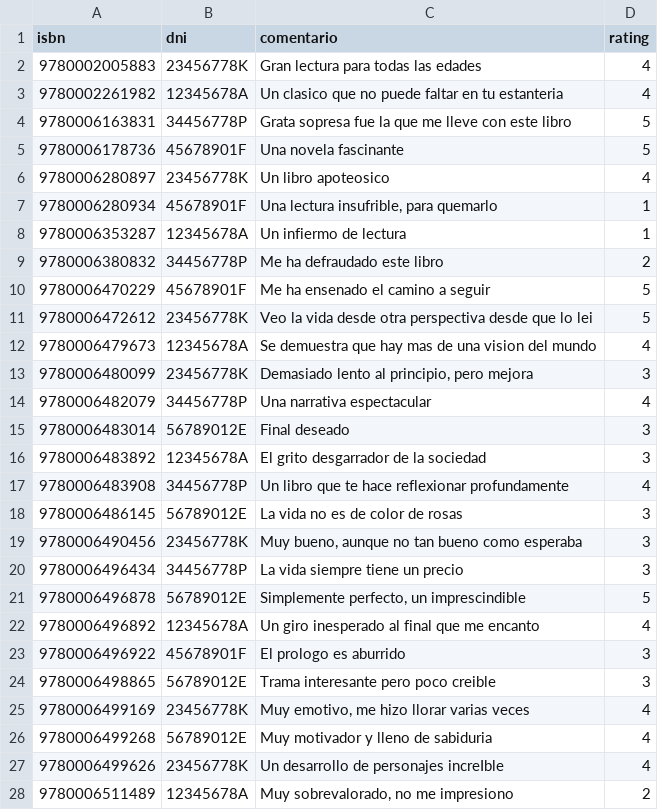
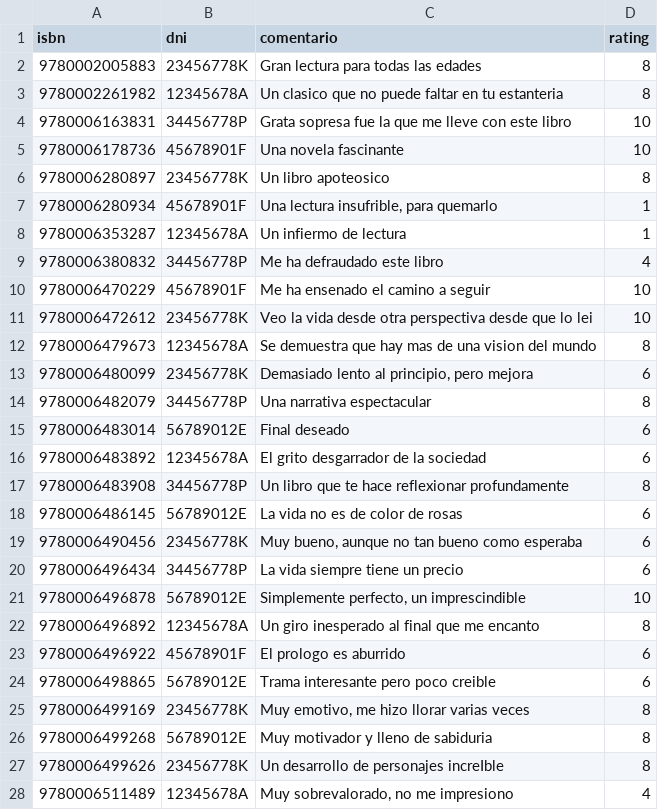
Before and after one commit to Sergitxin22/proyecto-prog-3, a CSV file: resources/data/reviews.csv, drawn as a sheet; only a part is shown; the diff covers the shown part only.

Commit message:
⚒️ Fix rating mistake in reviews.csv

```diff
--- a/resources/data/reviews.csv
+++ b/resources/data/reviews.csv
@@ -1,28 +1,28 @@
 isbn;dni;comentario;rating
-9780002005883;23456778K;Gran lectura para todas las edades;4
-9780002261982;12345678A;Un clasico que no puede faltar en tu estanteria;4
-9780006163831;34456778P;Grata sopresa fue la que me lleve con este libro;5
-9780006178736;45678901F;Una novela fascinante;5
-9780006280897;23456778K;Un libro apoteosico;4
+9780002005883;23456778K;Gran lectura para todas las edades;8
+9780002261982;12345678A;Un clasico que no puede faltar en tu estanteria;8
+9780006163831;34456778P;Grata sopresa fue la que me lleve con este libro;10
+9780006178736;45678901F;Una novela fascinante;10
+9780006280897;23456778K;Un libro apoteosico;8
 9780006280934;45678901F;Una lectura insufrible, para quemarlo;1
 9780006353287;12345678A;Un infiermo de lectura;1
-9780006380832;34456778P;Me ha defraudado este libro;2
-9780006470229;45678901F;Me ha ensenado el camino a seguir;5
-9780006472612;23456778K;Veo la vida desde otra perspectiva desde que lo lei;5
-9780006479673;12345678A;Se demuestra que hay mas de una vision del mundo;4
-9780006480099;23456778K;Demasiado lento al principio, pero mejora;3
-9780006482079;34456778P;Una narrativa espectacular;4
-9780006483014;56789012E;Final deseado;3
-9780006483892;12345678A;El grito desgarrador de la sociedad;3
-9780006483908;34456778P;Un libro que te hace reflexionar profundamente;4
-9780006486145;56789012E;La vida no es de color de rosas;3
-9780006490456;23456778K;Muy bueno, aunque no tan bueno como esperaba;3
-9780006496434;34456778P;La vida siempre tiene un precio;3
-9780006496878;56789012E;Simplemente perfecto, un imprescindible;5
-9780006496892;12345678A;Un giro inesperado al final que me encanto;4
-9780006496922;45678901F;El prologo es aburrido;3
-9780006498865;56789012E;Trama interesante pero poco creible;3
-9780006499169;23456778K;Muy emotivo, me hizo llorar varias veces;4
-9780006499268;56789012E;Muy motivador y lleno de sabiduria;4
-9780006499626;23456778K;Un desarrollo de personajes increIble;4
-9780006511489;12345678A;Muy sobrevalorado, no me impresiono;2
+9780006380832;34456778P;Me ha defraudado este libro;4
+9780006470229;45678901F;Me ha ensenado el camino a seguir;10
+9780006472612;23456778K;Veo la vida desde otra perspectiva desde que lo lei;10
+9780006479673;12345678A;Se demuestra que hay mas de una vision del mundo;8
+9780006480099;23456778K;Demasiado lento al principio, pero mejora;6
+9780006482079;34456778P;Una narrativa espectacular;8
+9780006483014;56789012E;Final deseado;6
+9780006483892;12345678A;El grito desgarrador de la sociedad;6
+9780006483908;34456778P;Un libro que te hace reflexionar profundamente;8
+9780006486145;56789012E;La vida no es de color de rosas;6
+9780006490456;23456778K;Muy bueno, aunque no tan bueno como esperaba;6
+9780006496434;34456778P;La vida siempre tiene un precio;6
+9780006496878;56789012E;Simplemente perfecto, un imprescindible;10
+9780006496892;12345678A;Un giro inesperado al final que me encanto;8
+9780006496922;45678901F;El prologo es aburrido;6
+9780006498865;56789012E;Trama interesante pero poco creible;6
+9780006499169;23456778K;Muy emotivo, me hizo llorar varias veces;8
+9780006499268;56789012E;Muy motivador y lleno de sabiduria;8
+9780006499626;23456778K;Un desarrollo de personajes increIble;8
+9780006511489;12345678A;Muy sobrevalorado, no me impresiono;4
```
Also changed, not shown: 8 edited cells elsewhere in this file.
